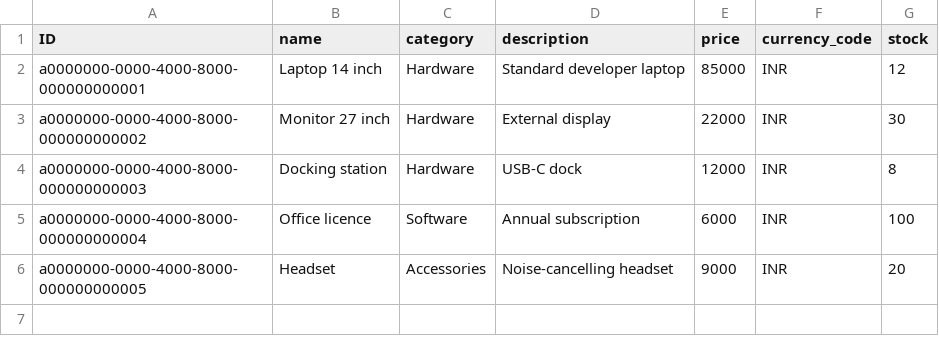
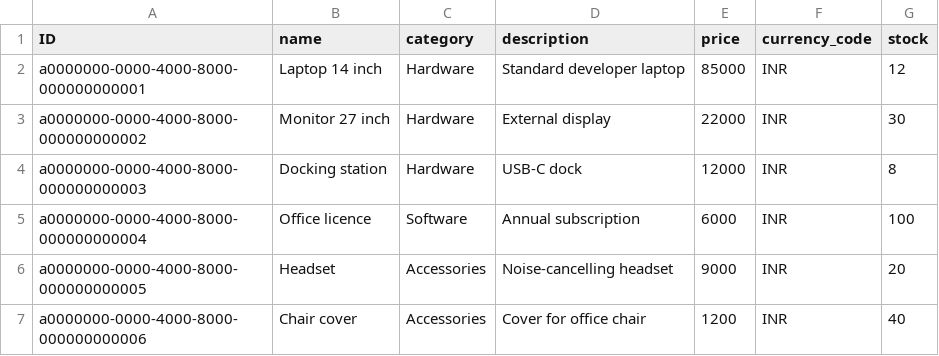
Before and after one commit to mahitasri836/asset-requests, a CSV file: db/data/asset-Assets.csv, drawn as a sheet; the diff names each change by its address in the sheet, - before the commit and + after, or states it on an @@ line.

```diff
--- a/db/data/asset-Assets.csv
+++ b/db/data/asset-Assets.csv
+row 7: a0000000-0000-4000-8000-000000000006 | Chair cover | Accessories | Cover for office chair | 1200 | INR | 40
```
Also changed, not shown: db/data/asset-RequestItems.csv, db/data/asset-Requests.csv, 3 other files.
